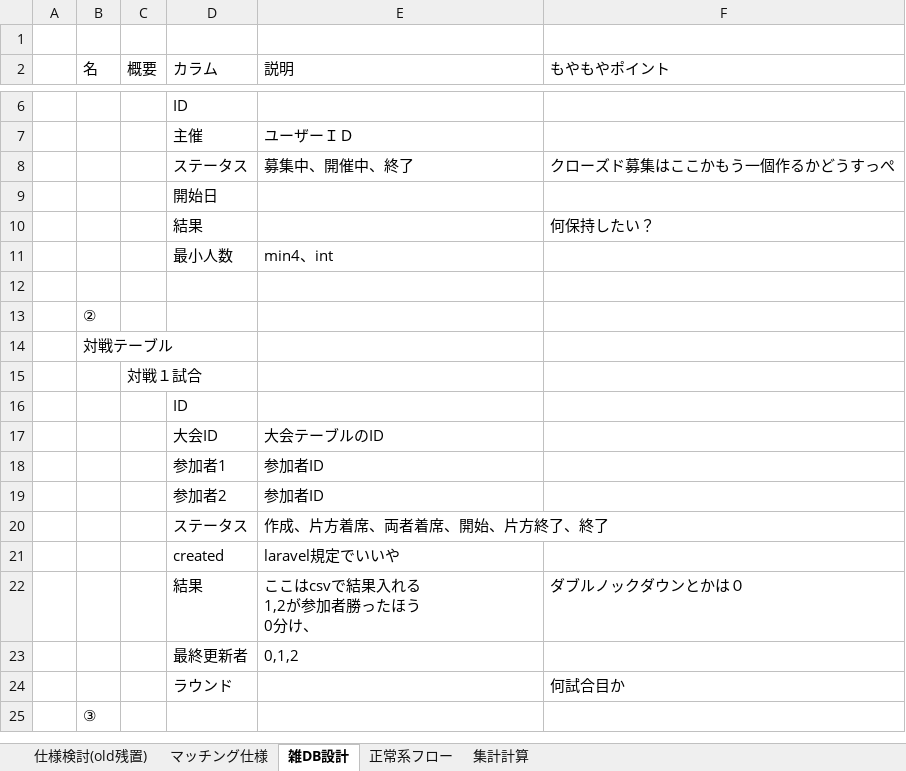
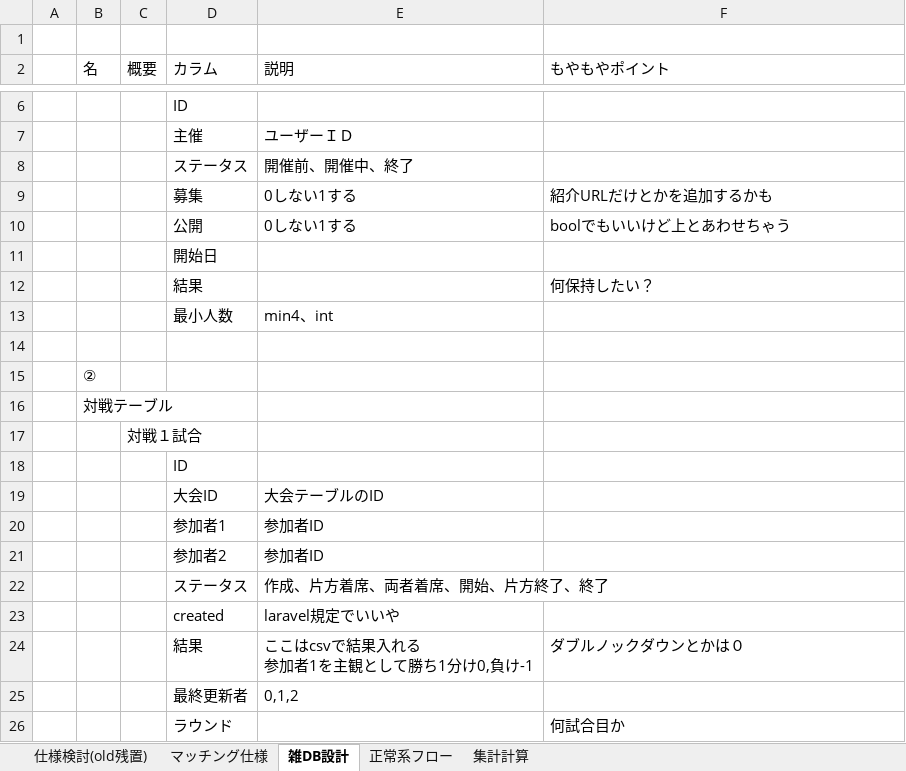
Before and after one commit to ninngentyuutai/swiss_draw_tool, an Excel workbook: まさかこれが設計書とは思うまい.xlsx, sheet 雑DB設計, drawn as a sheet; only a part is shown, gaps mark what is left out; the shorter side is filled out with more unchanged rows; values as stored, in another font and other column widths than the file's, no borders; charts and pictures not drawn; removed rows and columns are numbered as before the commit, all else as after; ↵ is a line break in a cell; the diff names each change by its address in the sheet, - before the commit and + after, or states it on an @@ line.

```diff
--- a/まさかこれが設計書とは思うまい.xlsx (sheet 雑DB設計)
+++ b/まさかこれが設計書とは思うまい.xlsx (sheet 雑DB設計)
-row 8:  |  |  | ステータス | 募集中、開催中、終了 | クローズド募集はここかもう一個作るかどうすっぺ
+row 8:  |  |  | ステータス | 開催前、開催中、終了
+row 9:  |  |  | 募集 | 0しない1する | 紹介URLだけとかを追加するかも
+row 10:  |  |  | 公開 | 0しない1する | boolでもいいけど上とあわせちゃう
-E24 (説明): ここはcsvで結果入れる ↵ 1,2が参加者勝ったほう ↵ 0分け、
+E24 (説明): ここはcsvで結果入れる ↵ 参加者1を主観として勝ち1分け0,負け-1
```
Also changed, not shown: sheet マッチング仕様, sheet 集計計算, 7 other files.
